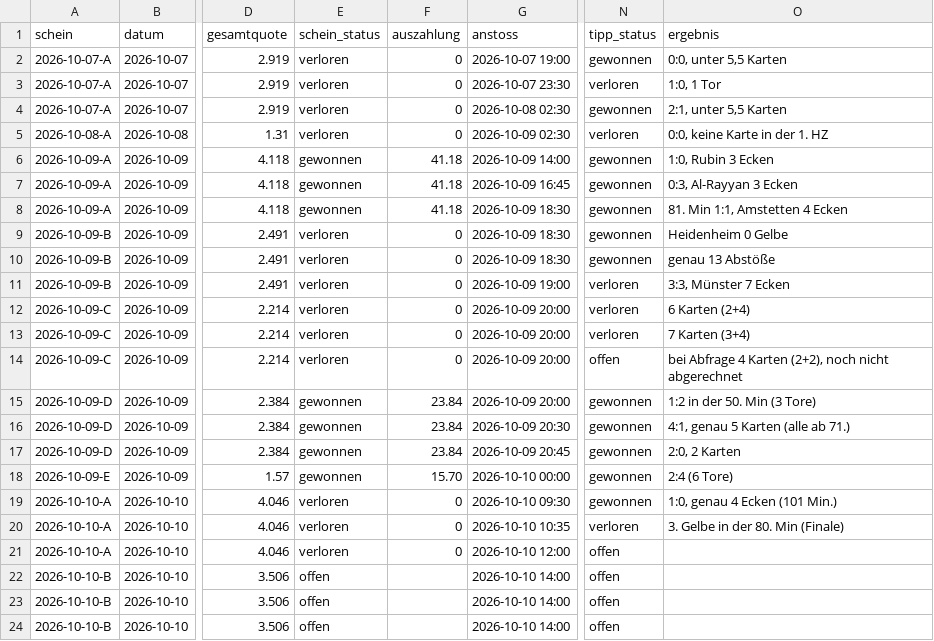
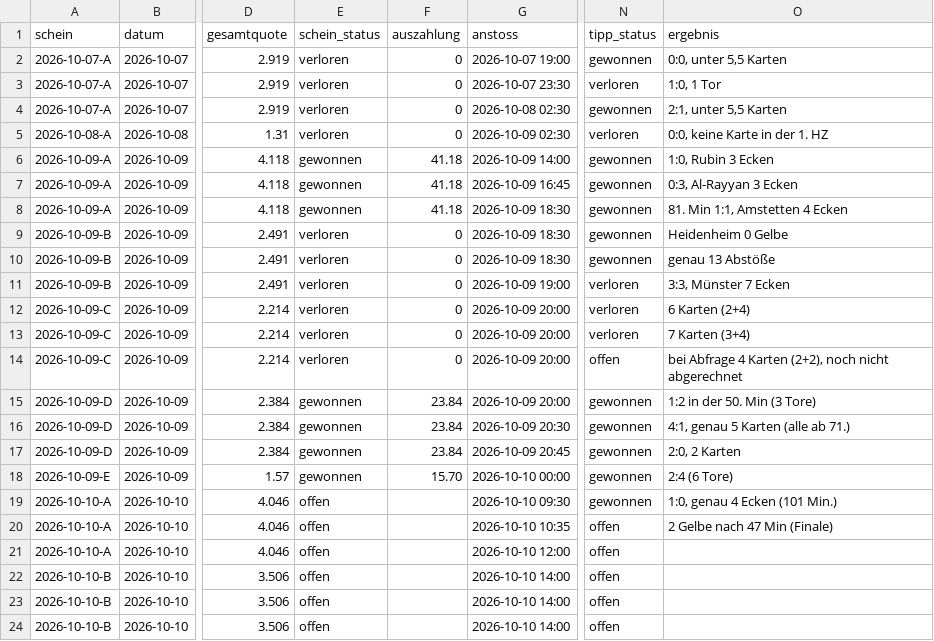
Before and after one commit to peatxxxx-star/trend-scanner, a CSV file: wetten.csv, drawn as a sheet; only a part is shown, gaps mark what is left out; the diff names each change by its address in the sheet, - before the commit and + after, or states it on an @@ line.

```diff
--- a/wetten.csv
+++ b/wetten.csv
-E19:E21 (schein_status): verloren
+E19:E21 (schein_status): offen
-F19:F21 (auszahlung): 0
+F19:F21 (auszahlung): (empty)
-N20 (tipp_status): verloren
+N20 (tipp_status): offen
-O20 (ergebnis): 3. Gelbe in der 80. Min (Finale)
+O20 (ergebnis): 2 Gelbe nach 47 Min (Finale)
```
